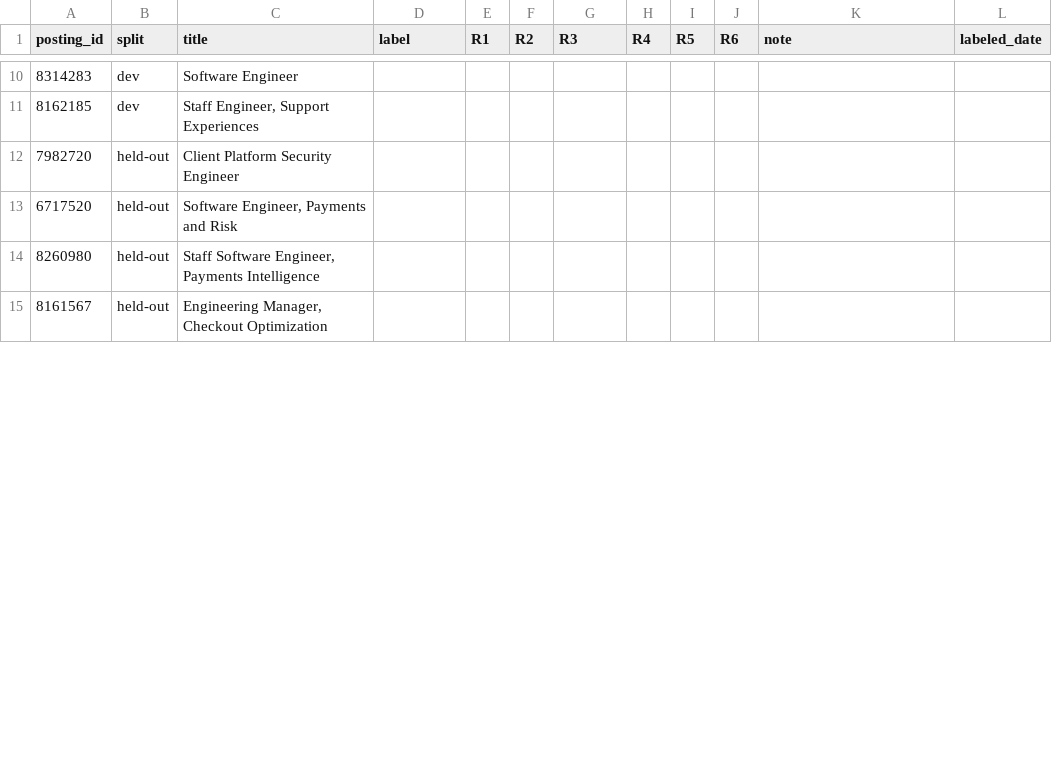
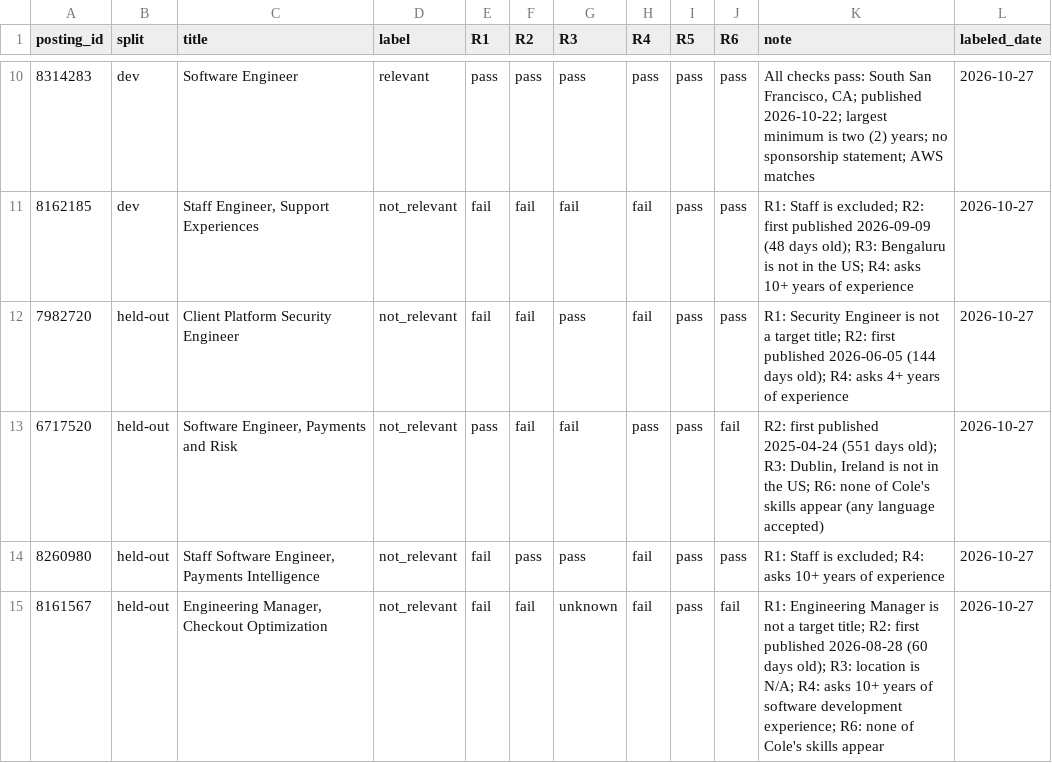
Before and after one commit to SmitPatel-31/info-7375-prompt-engineering-for-generative-ai, a CSV file: fall-2026/tushar-p/js1-contract-and-watch/experiments/labels.csv, drawn as a sheet; only a part is shown, gaps mark what is left out; the diff covers the shown part only.

Commit message:
JS1: hand labels for 20 postings (1 relevant, 19 not_relevant)

```diff
--- a/fall-2026/tushar-p/js1-contract-and-watch/experiments/labels.csv
+++ b/fall-2026/tushar-p/js1-contract-and-watch/experiments/labels.csv
@@ -10,6 +10,6 @@ posting_id,split,title,label,R1,R2,R3,R4,R5,R6,note,labeled_date
-8314283,dev,Software Engineer,,,,,,,,,
-8162185,dev,"Staff Engineer, Support Experiences",,,,,,,,,
-7982720,held-out,Client Platform Security Engineer,,,,,,,,,
-6717520,held-out,"Software Engineer, Payments and Risk",,,,,,,,,
-8260980,held-out,"Staff Software Engineer, Payments Intelligence",,,,,,,,,
-8161567,held-out,"Engineering Manager, Checkout Optimization",,,,,,,,,
+8314283,dev,Software Engineer,relevant,pass,pass,pass,pass,pass,pass,"All checks pass: South San Francisco, CA; published 2026-10-22; largest minimum is two (2) years; no sponsorship statement; AWS matches",2026-10-27
+8162185,dev,"Staff Engineer, Support Experiences",not_relevant,fail,fail,fail,fail,pass,pass,R1: Staff is excluded; R2: first published 2026-09-09 (48 days old); R3: Bengaluru is not in the US; R4: asks 10+ years of experience,2026-10-27
+7982720,held-out,Client Platform Security Engineer,not_relevant,fail,fail,pass,fail,pass,pass,R1: Security Engineer is not a target title; R2: first published 2026-06-05 (144 days old); R4: asks 4+ years of experience,2026-10-27
+6717520,held-out,"Software Engineer, Payments and Risk",not_relevant,pass,fail,fail,pass,pass,fail,"R2: first published 2025-04-24 (551 days old); R3: Dublin, Ireland is not in the US; R6: none of Cole's skills appear (any language accepted)",2026-10-27
+8260980,held-out,"Staff Software Engineer, Payments Intelligence",not_relevant,fail,pass,pass,fail,pass,pass,R1: Staff is excluded; R4: asks 10+ years of experience,2026-10-27
+8161567,held-out,"Engineering Manager, Checkout Optimization",not_relevant,fail,fail,unknown,fail,pass,fail,R1: Engineering Manager is not a target title; R2: first published 2026-08-28 (60 days old); R3: location is N/A; R4: asks 10+ years of software development experience; R6: none of Cole's skills appear,2026-10-27
```
Also changed, not shown: 126 edited cells elsewhere in this file.
